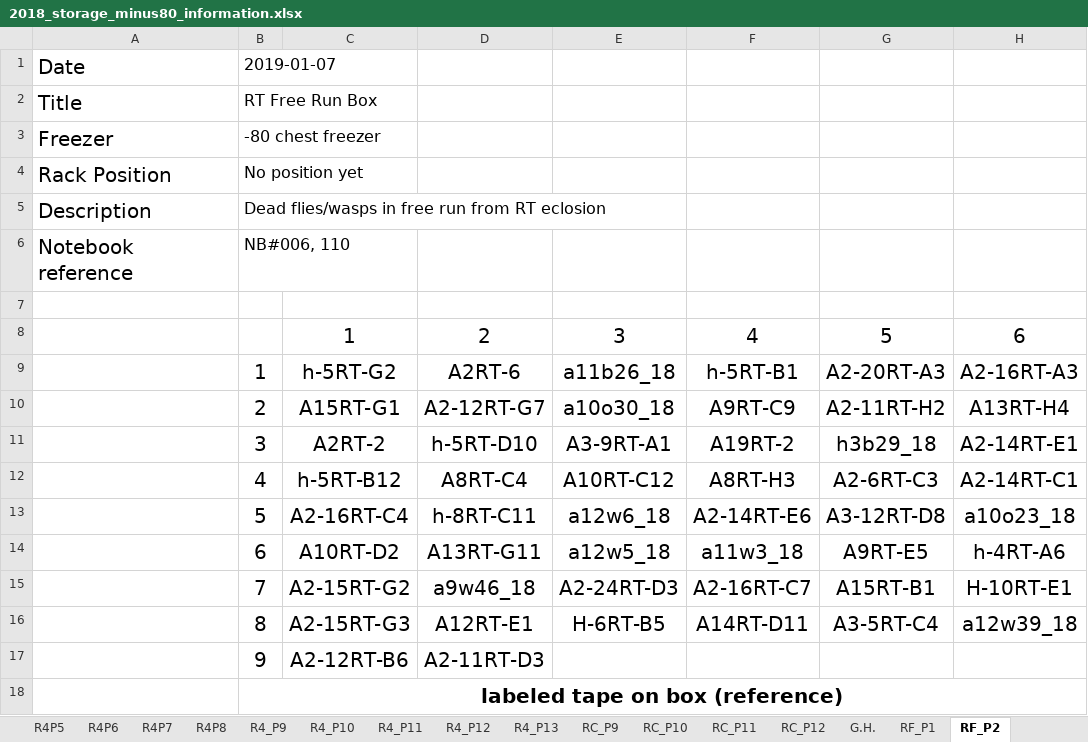
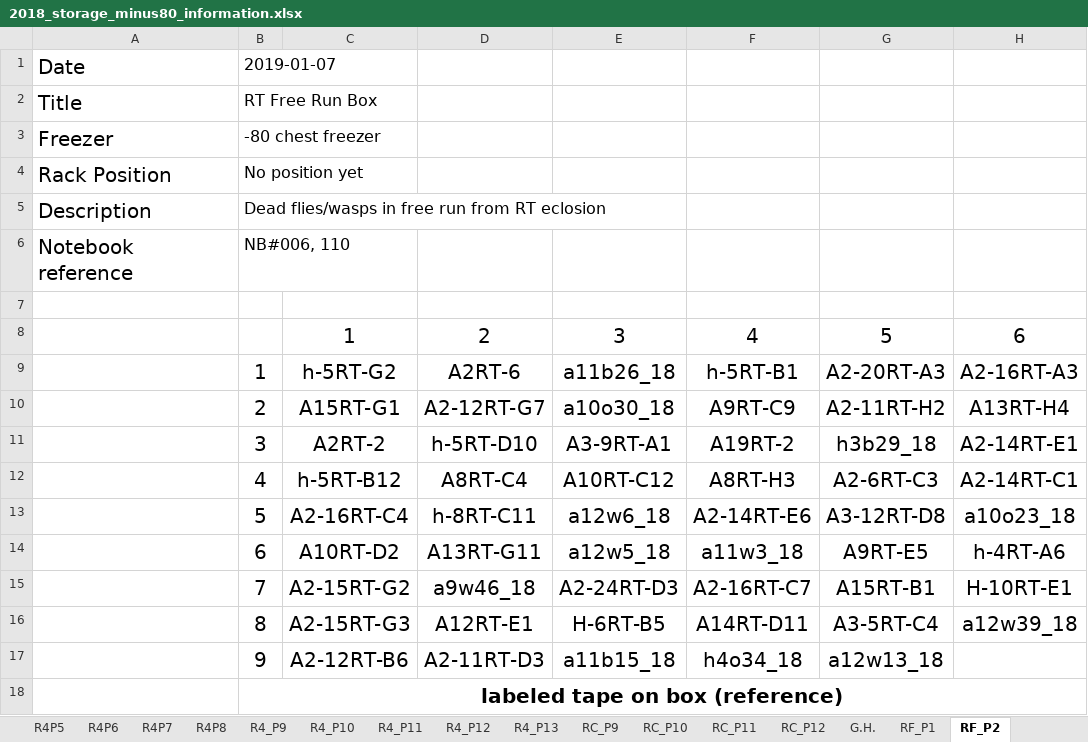
Before and after one commit to adnguyen/Circadian_rhythm_runs_seasonal_timing, an Excel workbook: Data/Storage/2018_storage_minus80_information.xlsx, sheet RF_P2, drawn as a sheet; only a part is shown; values as stored, in another font and other column widths than the file's, no borders; the diff names each change by its address in the sheet, - before the commit and + after, or states it on an @@ line.

```diff
--- a/Data/Storage/2018_storage_minus80_information.xlsx (sheet RF_P2)
+++ b/Data/Storage/2018_storage_minus80_information.xlsx (sheet RF_P2)
-E17: (empty)
+E17: a11b15_18
-F17: (empty)
+F17: h4o34_18
-G17: (empty)
+G17: a12w13_18
```
Also changed, not shown: Data/2018-08-14_master_datac_2018_collection_year.xlsx, 1 other file.
